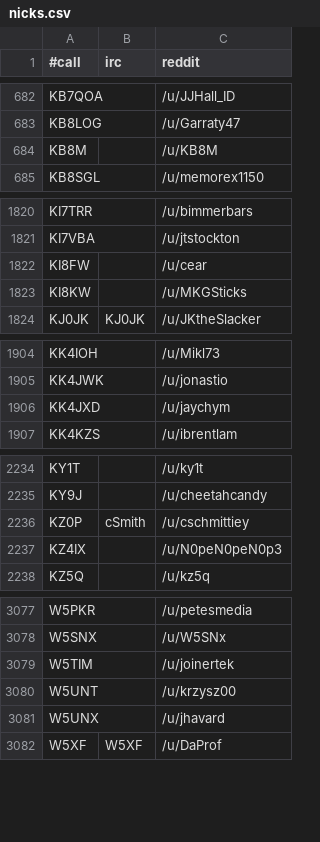
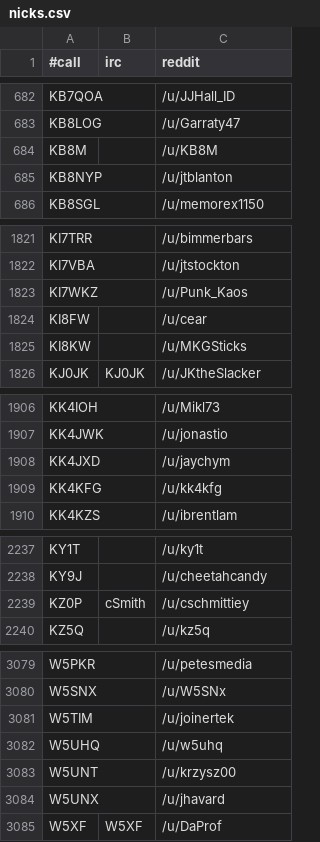
Before and after one commit to molo1134/qrmbot, a CSV file: lib/nicks.csv, drawn as a sheet; only a part is shown, gaps mark what is left out; removed rows and columns are numbered as before the commit, all else as after; the diff covers the shown part only; the diff names each change by its address in the sheet, - before the commit and + after, or states it on an @@ line.

```diff
--- a/lib/nicks.csv
+++ b/lib/nicks.csv
+row 685: KB8NYP |  | /u/jtblanton
+row 1823: KI7WKZ |  | /u/Punk_Kaos
+row 1909: KK4KFG |  | /u/kk4kfg
-row 2237: KZ4IX |  | /u/N0peN0peN0p3
+row 3082: W5UHQ |  | /u/w5uhq
```
Also changed, not shown: 1 added row elsewhere in this file, 1 other file.
